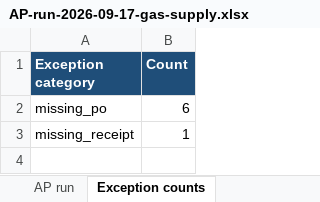
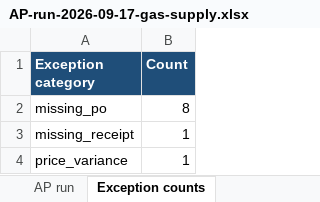
Before and after one commit to beave89atm/ap-clerk, an Excel workbook: runs/AP-run-2026-09-17-gas-supply.xlsx, sheet Exception counts, drawn as a sheet; values as stored, in another font and other column widths than the file's, no borders; the diff names each change by its address in the sheet, - before the commit and + after, or states it on an @@ line.

```diff
--- a/runs/AP-run-2026-09-17-gas-supply.xlsx (sheet Exception counts)
+++ b/runs/AP-run-2026-09-17-gas-supply.xlsx (sheet Exception counts)
-B2 (Count): 6
+B2 (Count): 8
+row 4: price_variance | 1
```
Also changed, not shown: sheet AP run, 3 other files.
